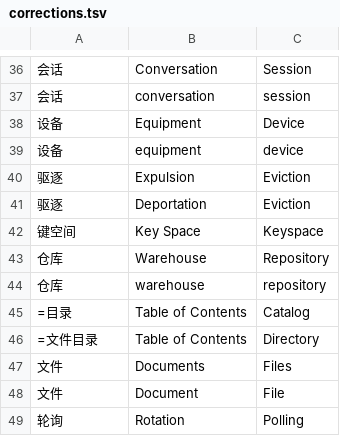
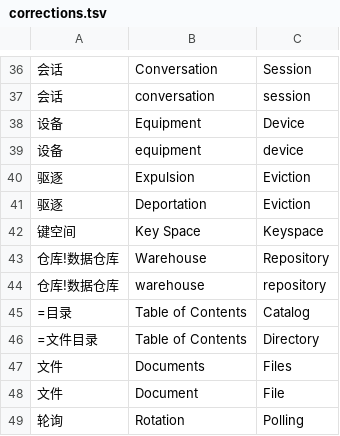
Before and after one commit to dhiazfathra/go-wind-translate, a TSV file: corrections.tsv, drawn as a sheet; only a part is shown, gaps mark what is left out.

```diff
--- a/corrections.tsv
+++ b/corrections.tsv
@@ -42,4 +42,4 @@
 键空间	Key Space	Keyspace
-仓库	Warehouse	Repository
-仓库	warehouse	repository
+仓库!数据仓库	Warehouse	Repository
+仓库!数据仓库	warehouse	repository
 =目录	Table of Contents	Catalog
```
Also changed, not shown: 2 other files.
